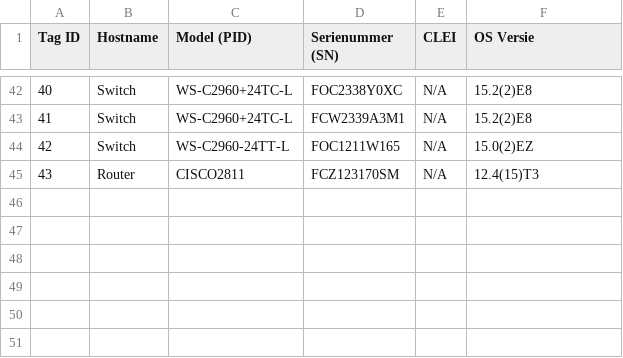
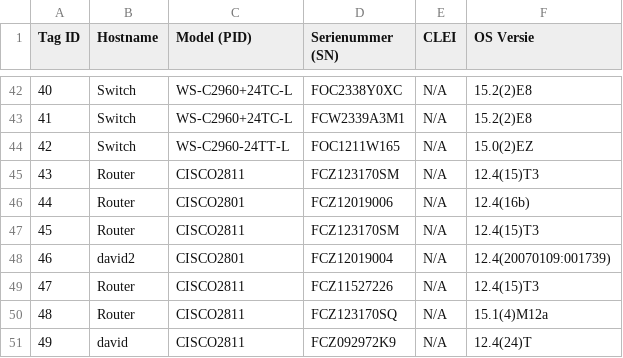
Before and after one commit to saadaster/netwerkinventory, a CSV file: inventory_overzicht.csv, drawn as a sheet; only a part is shown, gaps mark what is left out.

Commit message:
working on routers

```diff
--- a/inventory_overzicht.csv
+++ b/inventory_overzicht.csv
@@ -45 +45,7 @@
 "43","Router","CISCO2811","FCZ123170SM","N/A","12.4(15)T3"
+"44","Router","CISCO2801","FCZ12019006","N/A","12.4(16b)"
+"45","Router","CISCO2811","FCZ123170SM","N/A","12.4(15)T3"
+"46","david2","CISCO2801","FCZ12019004","N/A","12.4(20070109:001739)"
+"47","Router","CISCO2811","FCZ11527226","N/A","12.4(15)T3"
+"48","Router","CISCO2811","FCZ123170SQ","N/A","15.1(4)M12a"
+"49","david","CISCO2811","FCZ092972K9","N/A","12.4(24)T"
```
Also changed, not shown: 7 other files.
